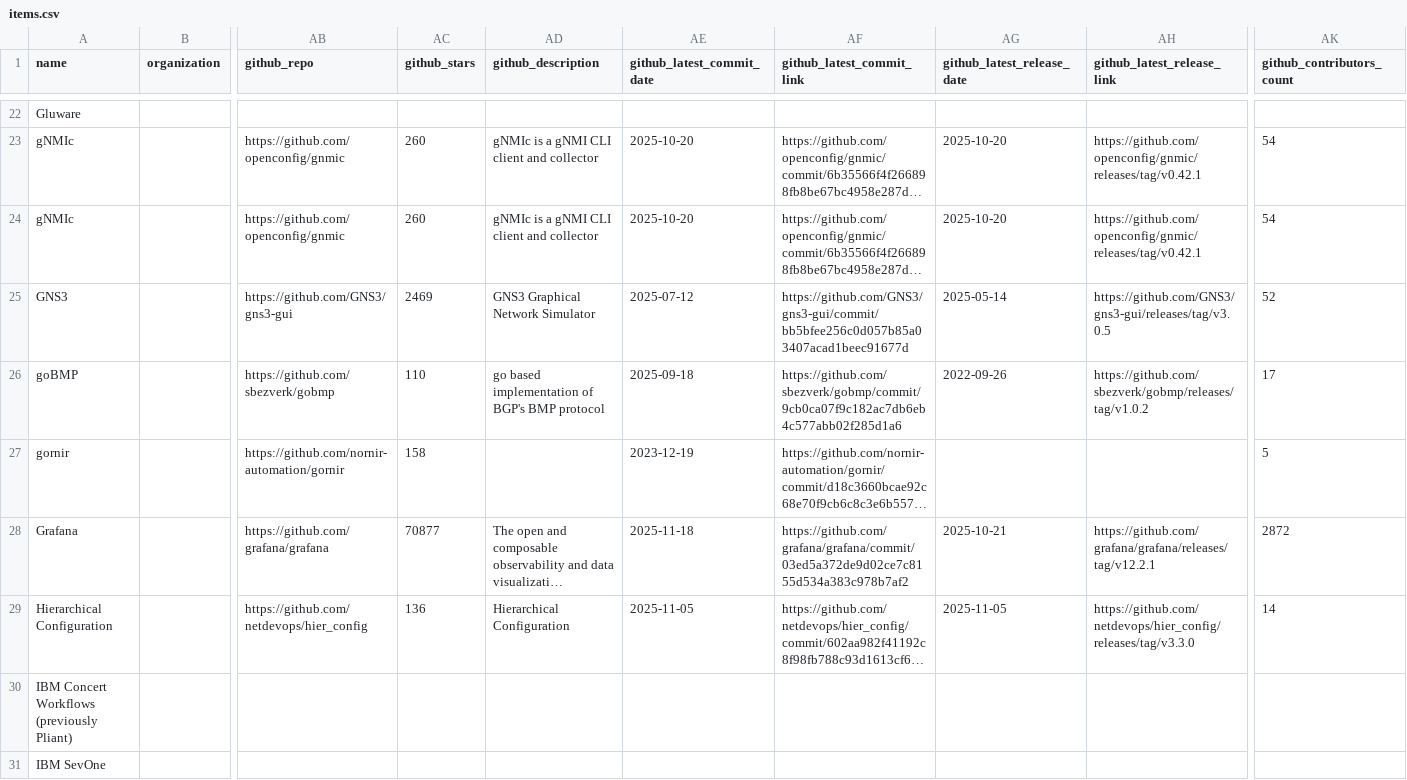
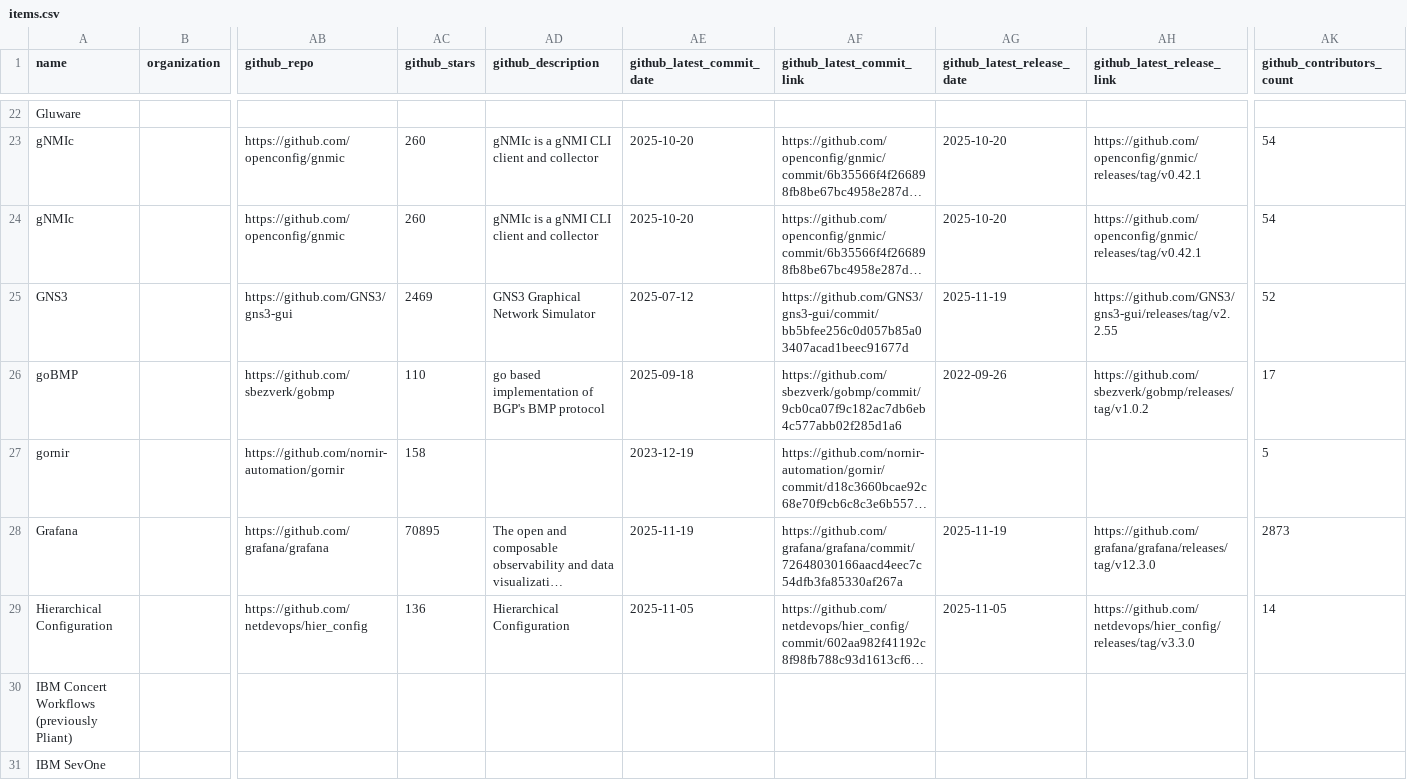
Before and after one commit to steinzi/network-automation-landscape, a CSV file: docs/items.csv, drawn as a sheet; only a part is shown, gaps mark what is left out; long unchanged cells end in …; the diff covers the shown part only; the diff names each change by its address in the sheet, - before the commit and + after, or states it on an @@ line.

```diff
--- a/docs/items.csv
+++ b/docs/items.csv
-AG25 (github_latest_release_date): 2025-05-14
+AG25 (github_latest_release_date): 2025-11-19
-AH25 (github_latest_release_link): https://github.com/GNS3/gns3-gui/releases/tag/v3.0.5
+AH25 (github_latest_release_link): https://github.com/GNS3/gns3-gui/releases/tag/v2.2.55
-AC28 (github_stars): 70877
+AC28 (github_stars): 70895
-AE28 (github_latest_commit_date): 2025-11-18
+AE28 (github_latest_commit_date): 2025-11-19
-AF28 (github_latest_commit_link): https://github.com/grafana/grafana/commit/03ed5a372de9d02ce7c8155d534a383c978b7af2
+AF28 (github_latest_commit_link): https://github.com/grafana/grafana/commit/72648030166aacd4eec7c54dfb3fa85330af267a
-AG28 (github_latest_release_date): 2025-10-21
+AG28 (github_latest_release_date): 2025-11-19
-AH28 (github_latest_release_link): https://github.com/grafana/grafana/releases/tag/v12.2.1
+AH28 (github_latest_release_link): https://github.com/grafana/grafana/releases/tag/v12.3.0
-AK28 (github_contributors_count): 2872
+AK28 (github_contributors_count): 2873
```
Also changed, not shown: 101 edited cells elsewhere in this file, 55 other files.
